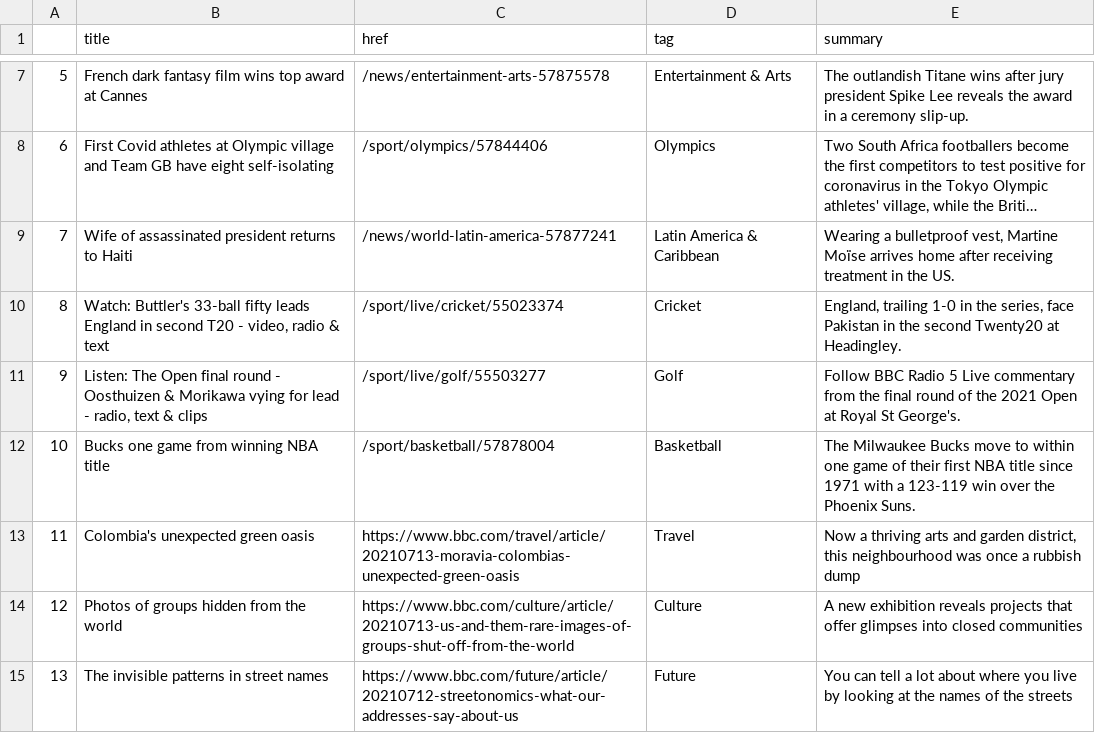
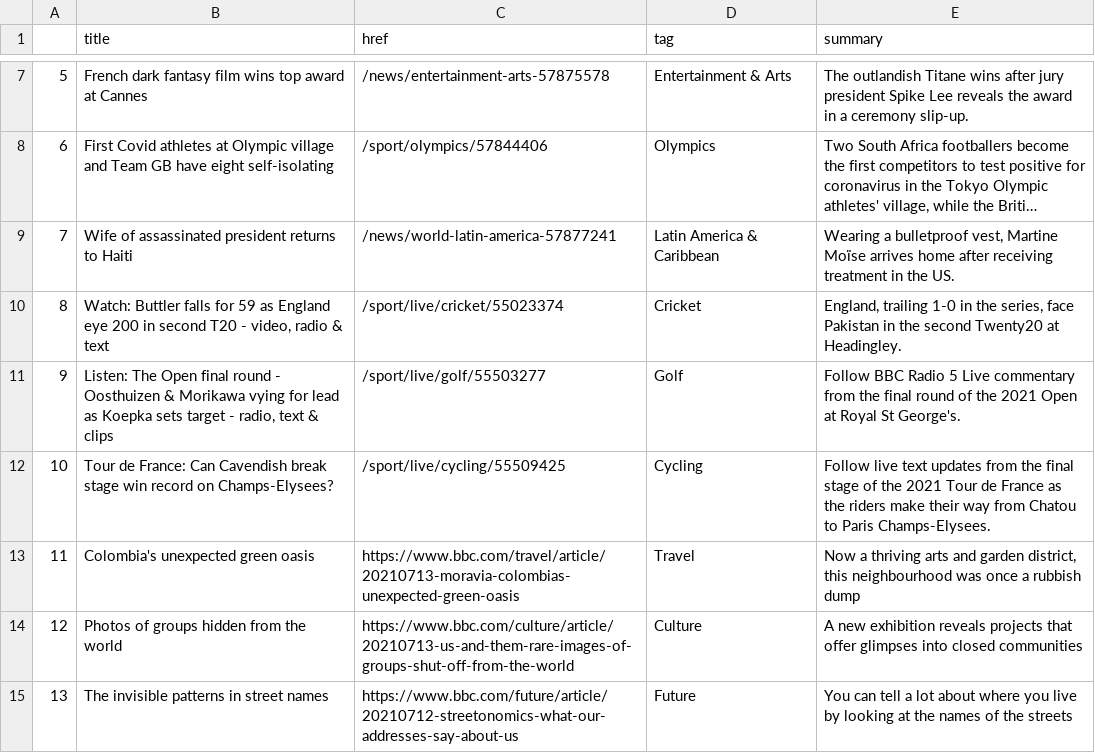
Before and after one commit to FraukeReyer/automatic-scraper, a CSV file: bbc-headlines.csv, drawn as a sheet; only a part is shown, gaps mark what is left out; long unchanged cells end in ….

```diff
--- a/bbc-headlines.csv
+++ b/bbc-headlines.csv
@@ -9,5 +9,5 @@
 7,Wife of assassinated president returns to Haiti,/news/world-latin-america-57877241,Latin America & Caribbean,"Wearing a bulletproof vest, Martine Moïse arrives home after receiving treatment in the US."
-8,"Watch: Buttler's 33-ball fifty leads England in second T20 - video, radio & text",/sport/live/cricket/55023374,Cricket,"England, trailing 1-0 in the series, face Pakistan in the second Twenty20 at Headingley."
-9,"Listen: The Open final round - Oosthuizen & Morikawa vying for lead - radio, text & clips",/sport/live/golf/55503277,Golf,Follow BBC Radio 5 Live commentary from the final round of the 2021 Open at Royal St George's.
-10,Bucks one game from winning NBA title,/sport/basketball/57878004,Basketball,The Milwaukee Bucks move to within one game of their first NBA title since 1971 with a 123-119 win over the Phoenix Suns.
+8,"Watch: Buttler falls for 59 as England eye 200 in second T20 - video, radio & text",/sport/live/cricket/55023374,Cricket,"England, trailing 1-0 in the series, face Pakistan in the second Twenty20 at Headingley."
+9,"Listen: The Open final round - Oosthuizen & Morikawa vying for lead as Koepka sets target - radio, text & clips",/sport/live/golf/55503277,Golf,Follow BBC Radio 5 Live commentary from the final round of the 2021 Open at Royal St George's.
+10,Tour de France: Can Cavendish break stage win record on Champs-Elysees?,/sport/live/cycling/55509425,Cycling,Follow live text updates from the final stage of the 2021 Tour de France as the riders make their way from Chatou to Paris Champs-Elysees.
 11,Colombia's unexpected green oasis,https://www.bbc.com/travel/article/20210713-moravia-colombias-unexpected-green-oasis,Travel,"Now a thriving arts and garden district, this neighbourhood was once a rubbish dump"
```
